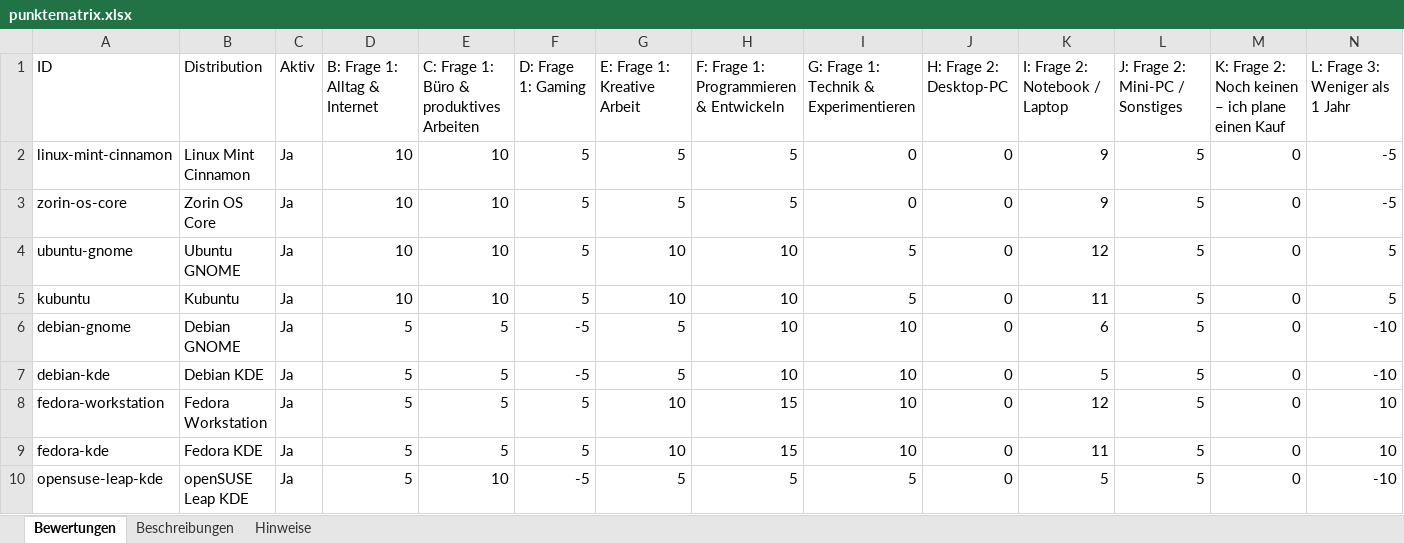
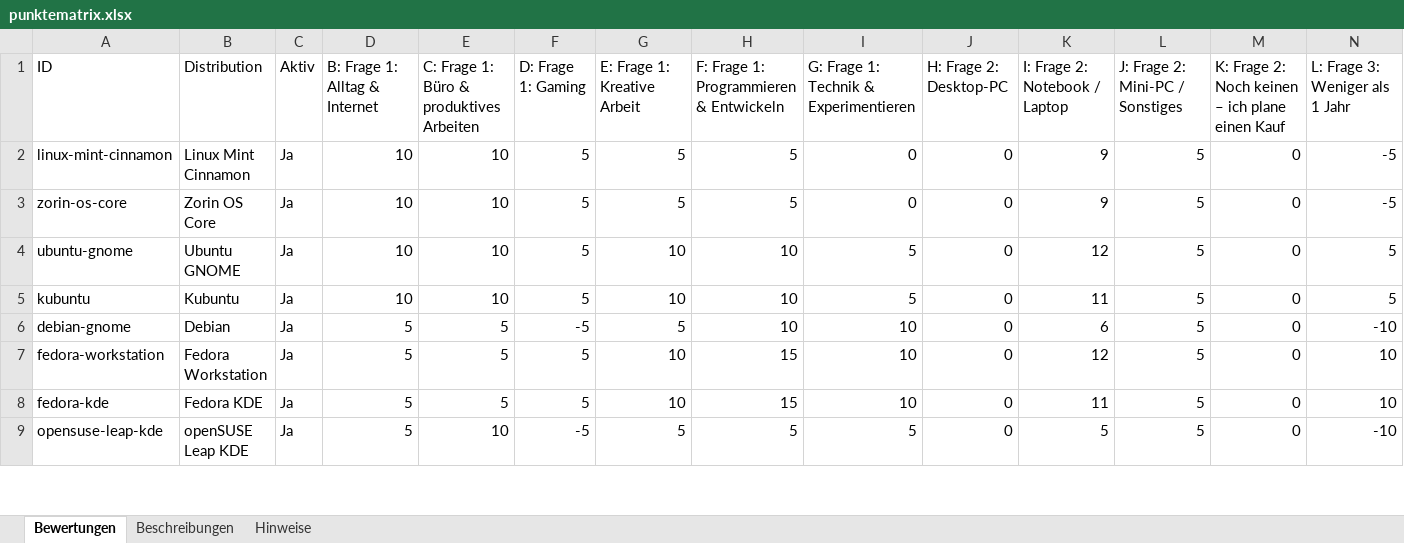
Before and after one commit to ff4f-git/distrochooser, an Excel workbook: data/punktematrix.xlsx, sheet Bewertungen, drawn as a sheet; only a part is shown; values as stored, in another font and other column widths than the file's, no borders; rows hold the shown columns only; the diff names each change by its address in the sheet, - before the commit and + after, or states it on an @@ line.

Commit message:
Publish distribution catalog 804e1ba79f4c by ff4f-git

```diff
--- a/data/punktematrix.xlsx (sheet Bewertungen)
+++ b/data/punktematrix.xlsx (sheet Bewertungen)
-B6 (Distribution): Debian GNOME
+B6 (Distribution): Debian
-row 7: debian-kde | Debian KDE | Ja | 5 | 5 | -5 | 5 | 10 | 10 | 0 | 5 | 5 | 0 | -10
```
Also changed, not shown: sheet Beschreibungen, sheet Hinweise, 12 other files.
